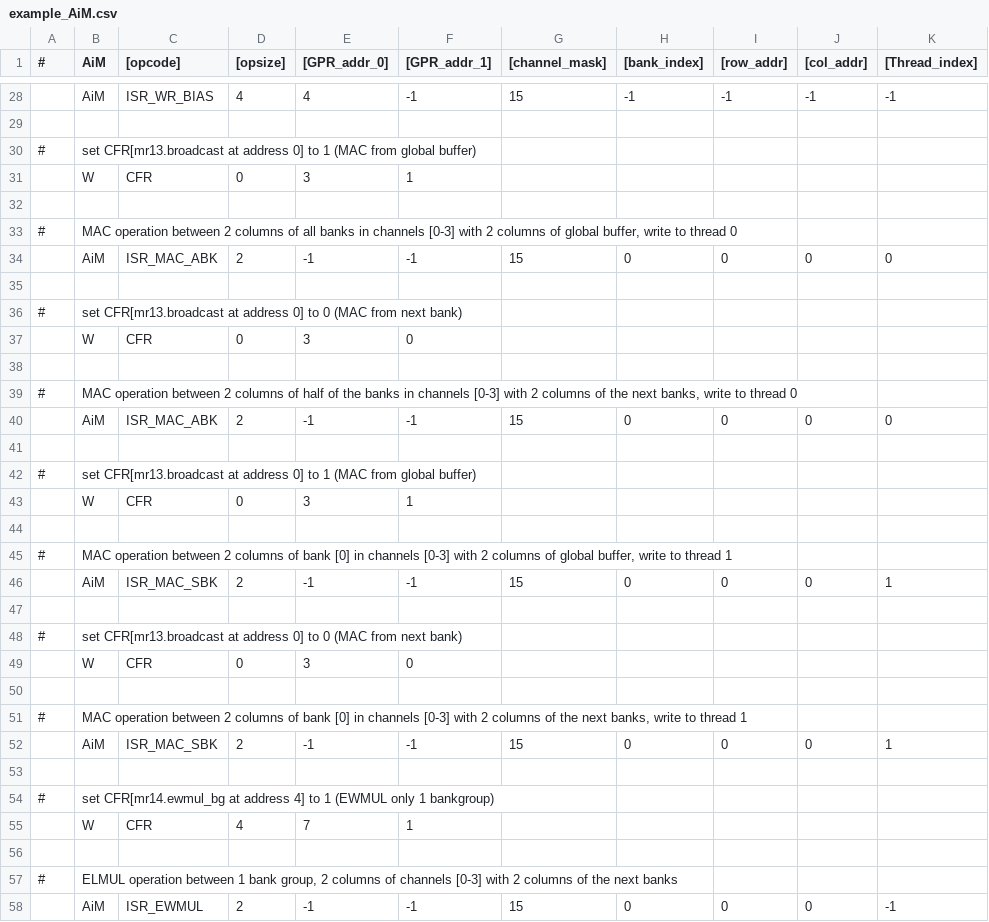
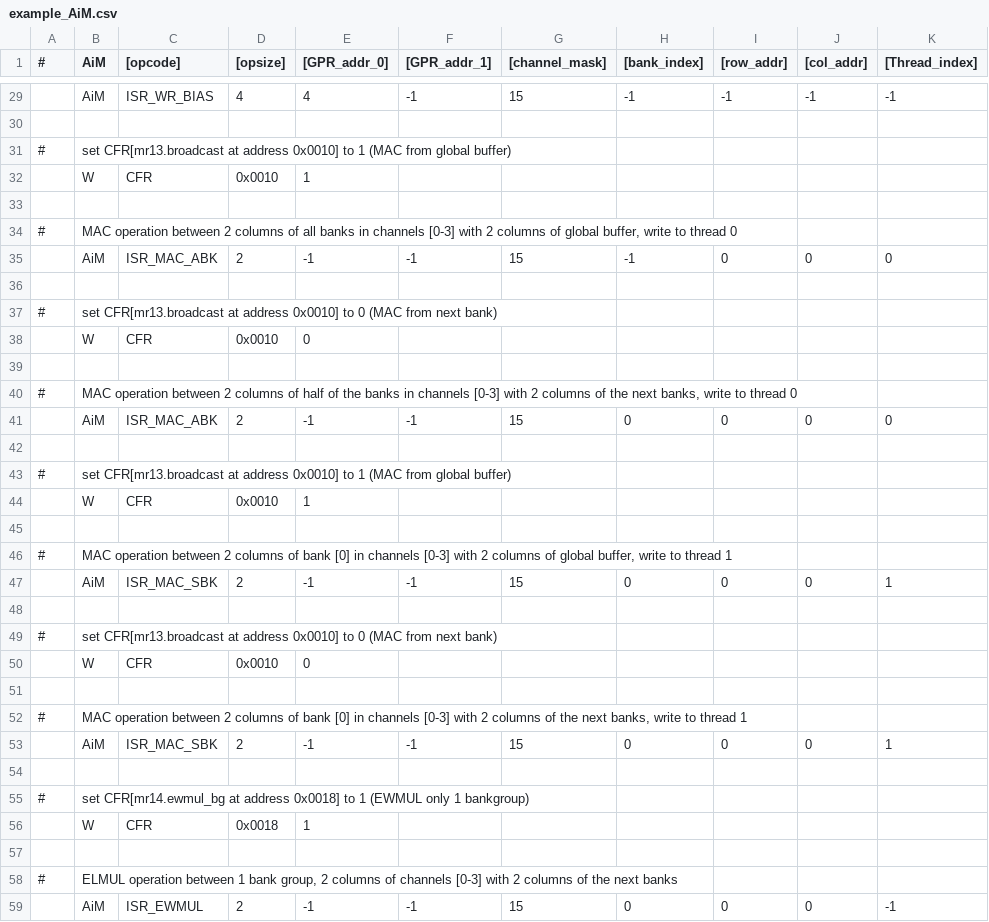
Before and after one commit to arkhadem/aim_simulator, a CSV file: example_AiM.csv, drawn as a sheet; only a part is shown, gaps mark what is left out; the diff covers the shown part only.

```diff
--- a/example_AiM.csv
+++ b/example_AiM.csv
@@ -29,10 +30,10 @@
 ,,,,,,,,,,
-#,set CFR[mr13.broadcast at address 0] to 1 (MAC from global buffer),,,,,,,,,
-,W,CFR,0,3,1,,,,,
+#,set CFR[mr13.broadcast at address 0x0010] to 1 (MAC from global buffer),,,,,,,,,
+,W,CFR,0x0010,1,,,,,,
 ,,,,,,,,,,
 #,"MAC operation between 2 columns of all banks in channels [0-3] with 2 columns of global buffer, write to thread 0",,,,,,,,,
-,AiM,ISR_MAC_ABK,2,-1,-1,15,0,0,0,0
+,AiM,ISR_MAC_ABK,2,-1,-1,15,-1,0,0,0
 ,,,,,,,,,,
-#,set CFR[mr13.broadcast at address 0] to 0 (MAC from next bank),,,,,,,,,
-,W,CFR,0,3,0,,,,,
+#,set CFR[mr13.broadcast at address 0x0010] to 0 (MAC from next bank),,,,,,,,,
+,W,CFR,0x0010,0,,,,,,
 ,,,,,,,,,,
@@ -41,4 +42,4 @@
 ,,,,,,,,,,
-#,set CFR[mr13.broadcast at address 0] to 1 (MAC from global buffer),,,,,,,,,
-,W,CFR,0,3,1,,,,,
+#,set CFR[mr13.broadcast at address 0x0010] to 1 (MAC from global buffer),,,,,,,,,
+,W,CFR,0x0010,1,,,,,,
 ,,,,,,,,,,
@@ -47,4 +48,4 @@
 ,,,,,,,,,,
-#,set CFR[mr13.broadcast at address 0] to 0 (MAC from next bank),,,,,,,,,
-,W,CFR,0,3,0,,,,,
+#,set CFR[mr13.broadcast at address 0x0010] to 0 (MAC from next bank),,,,,,,,,
+,W,CFR,0x0010,0,,,,,,
 ,,,,,,,,,,
@@ -53,4 +54,4 @@
 ,,,,,,,,,,
-#,set CFR[mr14.ewmul_bg at address 4] to 1 (EWMUL only 1 bankgroup),,,,,,,,,
-,W,CFR,4,7,1,,,,,
+#,set CFR[mr14.ewmul_bg at address 0x0018] to 1 (EWMUL only 1 bankgroup),,,,,,,,,
+,W,CFR,0x0018,1,,,,,,
 ,,,,,,,,,,
```
Also changed, not shown: 14 added rows, 6 removed rows and 24 edited cells elsewhere in this file, 6 other files.
